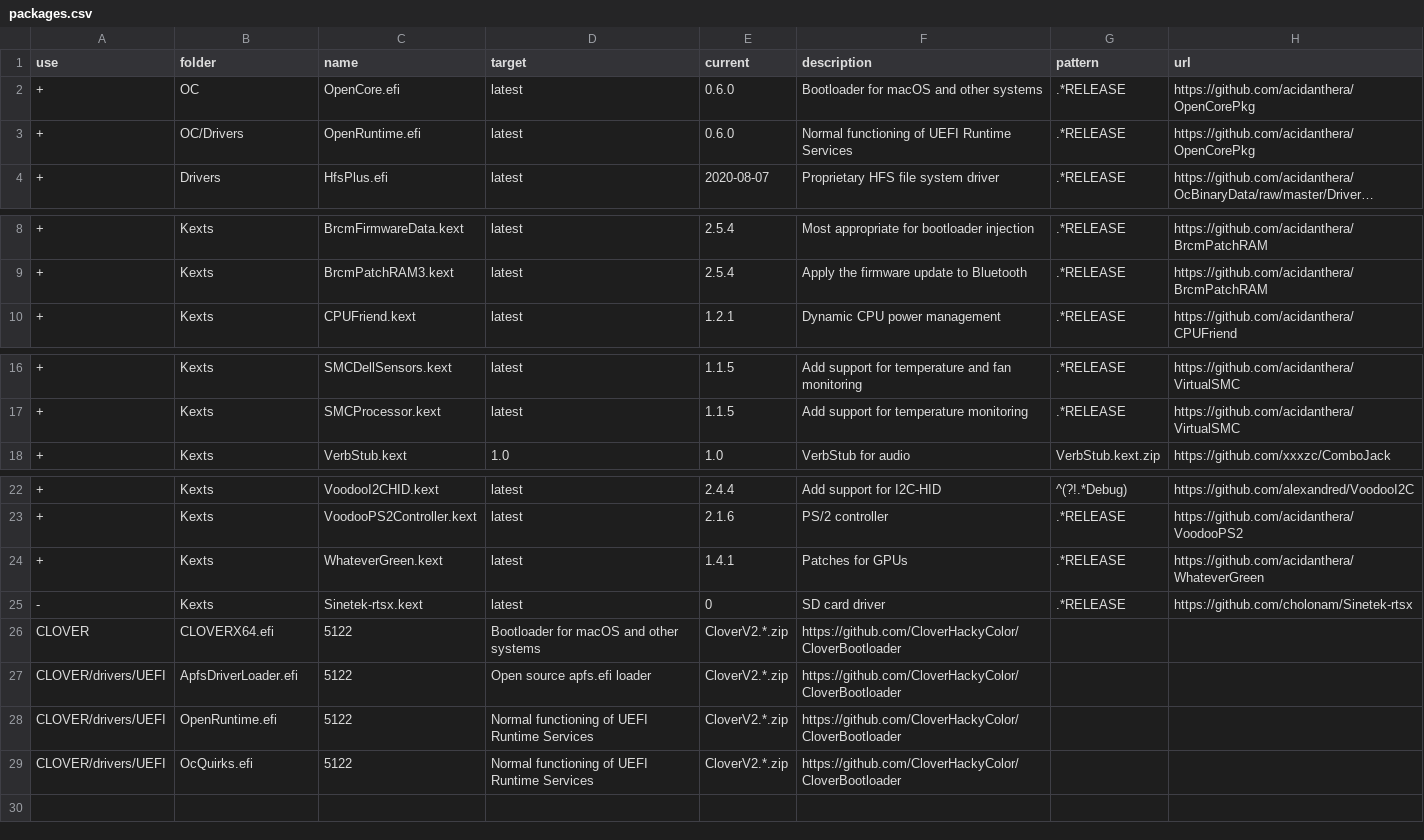
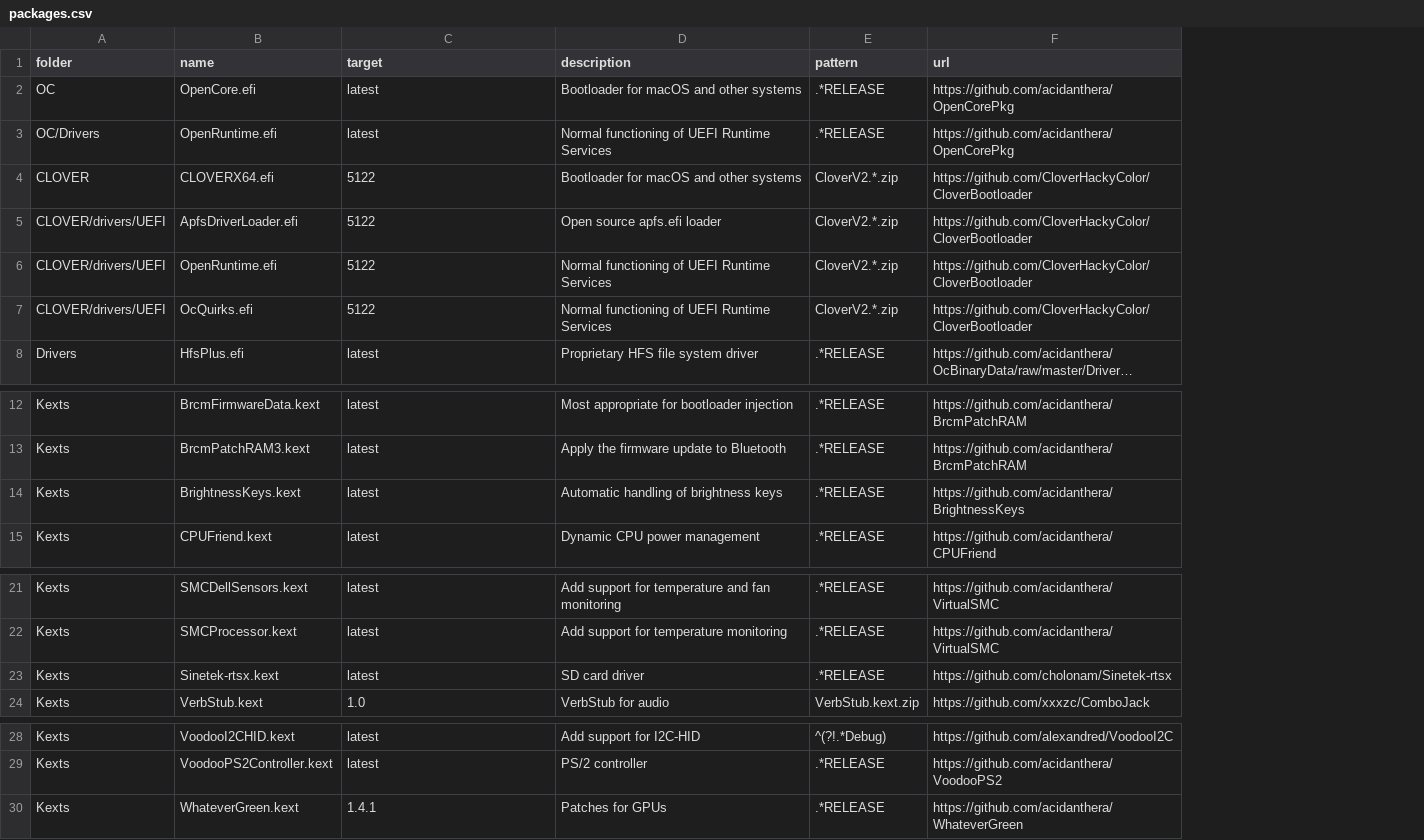
Before and after one commit to xxxzc/xps15-9570-macos, a CSV file: packages.csv, drawn as a sheet; only a part is shown, gaps mark what is left out; long unchanged cells end in …; removed rows and columns are numbered as before the commit, all else as after; the diff names each change by its address in the sheet, - before the commit and + after, or states it on an @@ line.

Commit message:
Update packages.csv

```diff
--- a/packages.csv
+++ b/packages.csv
-column A (use), rows 2-4: all +; rows 8-10: all +; rows 16-18: all +; rows 22-24: all +
-column E (current), rows 2-4: 0.6.0 | 0.6.0 | 2020-08-07; rows 8-10: 2.5.4 | 2.5.4 | 1.2.1; rows 16-18: 1.1.5 | 1.1.5 | 1.0; rows 22-24: 2.4.4 | 2.1.6 | 1.4.1
+row 4: CLOVER | CLOVERX64.efi | 5122 | Bootloader for macOS and other systems | CloverV2.*.zip | https://github.com/CloverHackyColor/CloverBootloader
+row 5: CLOVER/drivers/UEFI | ApfsDriverLoader.efi | 5122 | Open source apfs.efi loader | CloverV2.*.zip | https://github.com/CloverHackyColor/CloverBootloader
+row 6: CLOVER/drivers/UEFI | OpenRuntime.efi | 5122 | Normal functioning of UEFI Runtime Services | CloverV2.*.zip | https://github.com/CloverHackyColor/CloverBootloader
+row 7: CLOVER/drivers/UEFI | OcQuirks.efi | 5122 | Normal functioning of UEFI Runtime Services | CloverV2.*.zip | https://github.com/CloverHackyColor/CloverBootloader
+row 14: Kexts | BrightnessKeys.kext | latest | Automatic handling of brightness keys | .*RELEASE | https://github.com/acidanthera/BrightnessKeys
@@ row 25 moved to row 23: Kexts @@
-C30 (target): latest
+C30 (target): 1.4.1
-row 26: CLOVER | CLOVERX64.efi | 5122 | Bootloader for macOS and other systems | CloverV2.*.zip | https://github.com/CloverHackyColor/CloverBootloader
-row 27: CLOVER/drivers/UEFI | ApfsDriverLoader.efi | 5122 | Open source apfs.efi loader | CloverV2.*.zip | https://github.com/CloverHackyColor/CloverBootloader
-row 28: CLOVER/drivers/UEFI | OpenRuntime.efi | 5122 | Normal functioning of UEFI Runtime Services | CloverV2.*.zip | https://github.com/CloverHackyColor/CloverBootloader
-row 29: CLOVER/drivers/UEFI | OcQuirks.efi | 5122 | Normal functioning of UEFI Runtime Services | CloverV2.*.zip | https://github.com/CloverHackyColor/CloverBootloader
```
